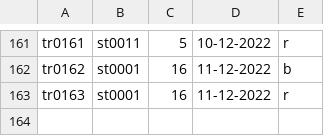
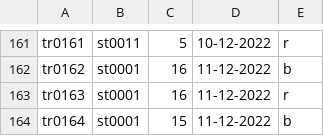
Before and after one commit to thecuriousjuel/Library-Management-System, a CSV file: data/all_transaction.csv, drawn as a sheet; only a part is shown, gaps mark what is left out.

```diff
--- a/data/all_transaction.csv
+++ b/data/all_transaction.csv
@@ -163 +163,2 @@ tr0162,st0001,16,11-12-2022,b
 tr0163,st0001,16,11-12-2022,r
+tr0164,st0001,15,11-12-2022,b
```
Also changed, not shown: data/all_borrows.csv, data/books.csv, 4 other files.
